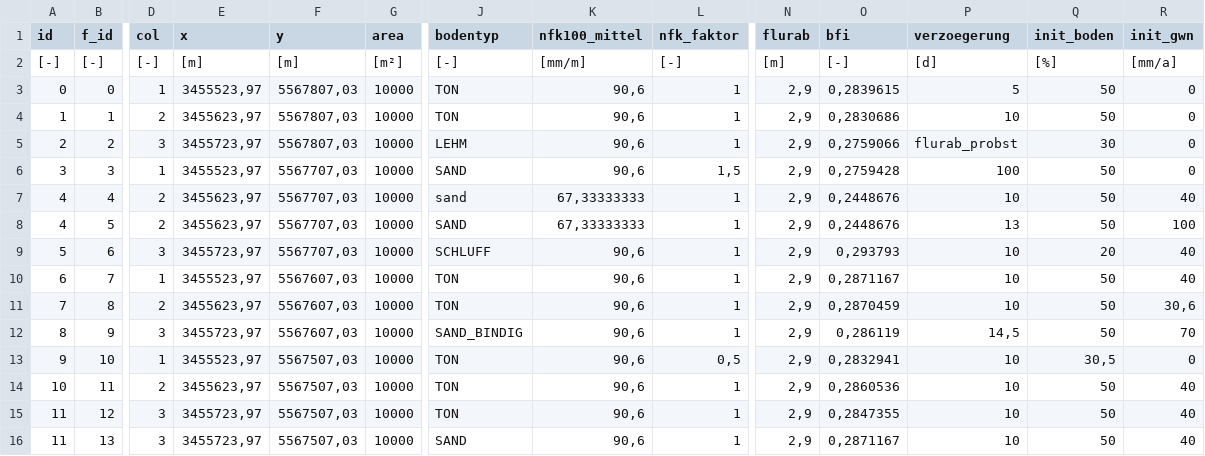
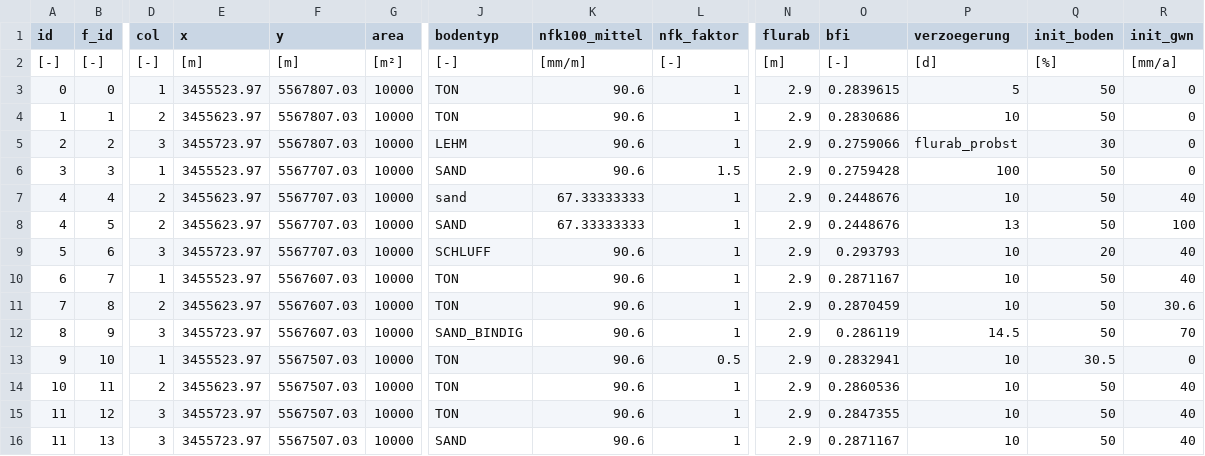
Before and after one commit to hydpy-dev/hydpy, a CSV file: hydpy/data/WHMod/Node_Data.csv, drawn as a sheet; only a part is shown, gaps mark what is left out; the diff names each change by its address in the sheet, - before the commit and + after, or states it on an @@ line.

```diff
--- a/hydpy/data/WHMod/Node_Data.csv
+++ b/hydpy/data/WHMod/Node_Data.csv
-E3 (x): 3455523,97
+E3 (x): 3455523.97
-F3:F5 (y): 5567807,03
+F3:F5 (y): 5567807.03
-K3:K6 (nfk100_mittel): 90,6
+K3:K6 (nfk100_mittel): 90.6
-N3:N16 (flurab): 2,9
+N3:N16 (flurab): 2.9
-O3 (bfi): 0,2839615
+O3 (bfi): 0.2839615
-E4 (x): 3455623,97
+E4 (x): 3455623.97
-O4 (bfi): 0,2830686
+O4 (bfi): 0.2830686
-E5 (x): 3455723,97
+E5 (x): 3455723.97
-O5 (bfi): 0,2759066
+O5 (bfi): 0.2759066
-E6 (x): 3455523,97
+E6 (x): 3455523.97
-F6:F9 (y): 5567707,03
+F6:F9 (y): 5567707.03
-L6 (nfk_faktor): 1,5
+L6 (nfk_faktor): 1.5
-O6 (bfi): 0,2759428
+O6 (bfi): 0.2759428
-E7:E8 (x): 3455623,97
+E7:E8 (x): 3455623.97
-K7:K8 (nfk100_mittel): 67,33333333
+K7:K8 (nfk100_mittel): 67.33333333
-O7:O8 (bfi): 0,2448676
+O7:O8 (bfi): 0.2448676
-E9 (x): 3455723,97
+E9 (x): 3455723.97
-K9:K16 (nfk100_mittel): 90,6
+K9:K16 (nfk100_mittel): 90.6
-O9 (bfi): 0,293793
+O9 (bfi): 0.293793
-E10 (x): 3455523,97
+E10 (x): 3455523.97
-F10:F12 (y): 5567607,03
+F10:F12 (y): 5567607.03
-O10 (bfi): 0,2871167
+O10 (bfi): 0.2871167
-E11 (x): 3455623,97
+E11 (x): 3455623.97
-O11 (bfi): 0,2870459
+O11 (bfi): 0.2870459
-R11 (init_gwn): 30,6
+R11 (init_gwn): 30.6
-E12 (x): 3455723,97
+E12 (x): 3455723.97
-O12 (bfi): 0,286119
+O12 (bfi): 0.286119
-P12 (verzoegerung): 14,5
+P12 (verzoegerung): 14.5
-E13 (x): 3455523,97
+E13 (x): 3455523.97
-F13:F16 (y): 5567507,03
+F13:F16 (y): 5567507.03
-L13 (nfk_faktor): 0,5
+L13 (nfk_faktor): 0.5
-O13 (bfi): 0,2832941
+O13 (bfi): 0.2832941
-Q13 (init_boden): 30,5
+Q13 (init_boden): 30.5
-E14 (x): 3455623,97
+E14 (x): 3455623.97
-O14 (bfi): 0,2860536
+O14 (bfi): 0.2860536
-E15:E16 (x): 3455723,97
+E15:E16 (x): 3455723.97
-O15 (bfi): 0,2847355
+O15 (bfi): 0.2847355
-O16 (bfi): 0,2871167
+O16 (bfi): 0.2871167
```
Also changed, not shown: 1 other file.
